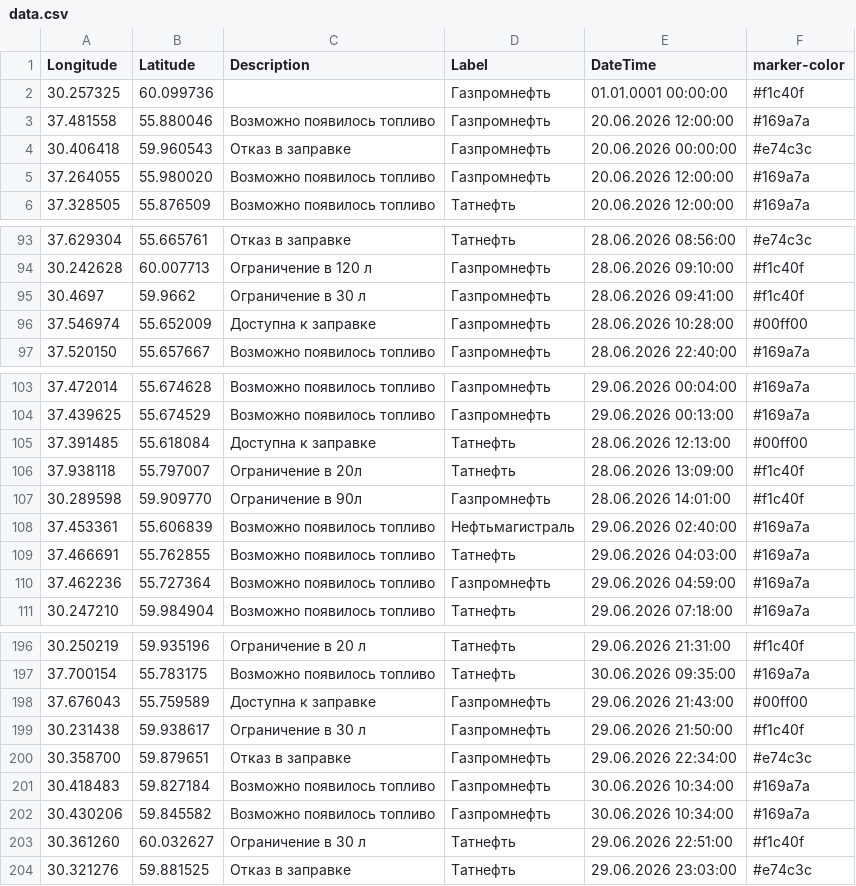
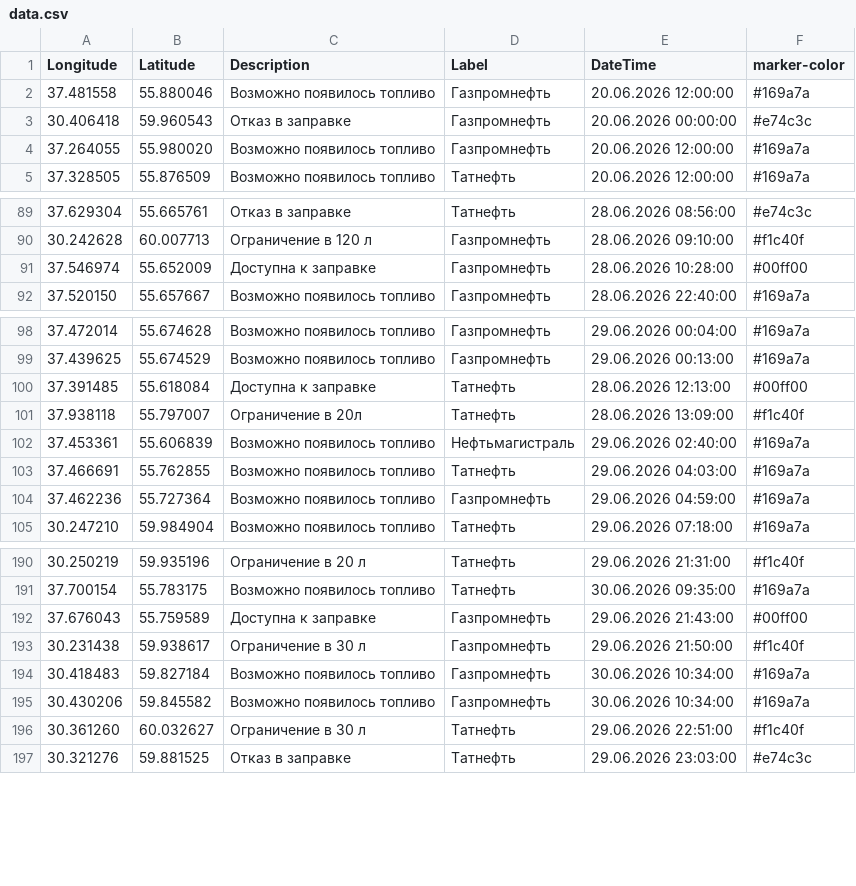
Before and after one commit to ProilKarpenko/Proil_AZS, a CSV file: data.csv, drawn as a sheet; only a part is shown, gaps mark what is left out; removed rows and columns are numbered as before the commit, all else as after; the diff covers the shown part only; the diff names each change by its address in the sheet, - before the commit and + after, or states it on an @@ line.

```diff
--- a/data.csv
+++ b/data.csv
-row 2: 30.257325 | 60.099736 |  | Газпромнефть | 01.01.0001 00:00:00 | #f1c40f
-row 95: 30.4697 | 59.9662 | Ограничение в 30 л | Газпромнефть | 28.06.2026 09:41:00 | #f1c40f
-row 107: 30.289598 | 59.909770 | Ограничение в 90л | Газпромнефть | 28.06.2026 14:01:00 | #f1c40f
-row 200: 30.358700 | 59.879651 | Отказ в заправке | Газпромнефть | 29.06.2026 22:34:00 | #e74c3c
```
Also changed, not shown: 10 added rows and 4 removed rows elsewhere in this file.
